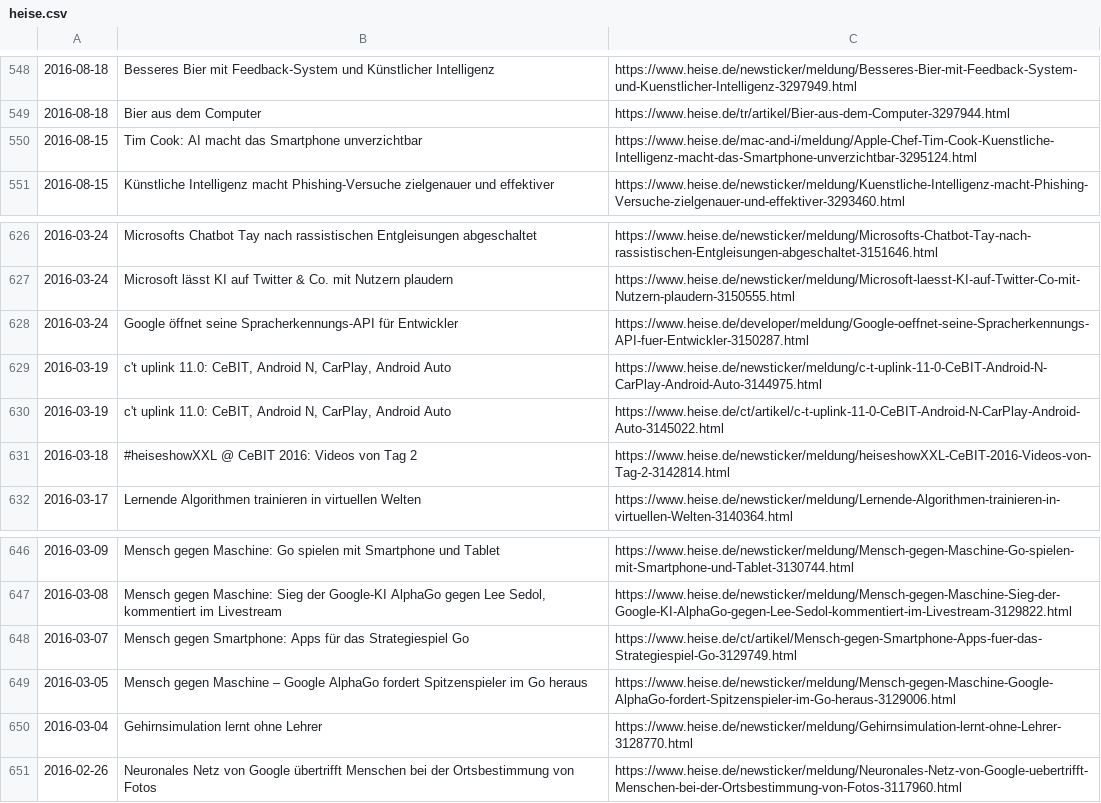
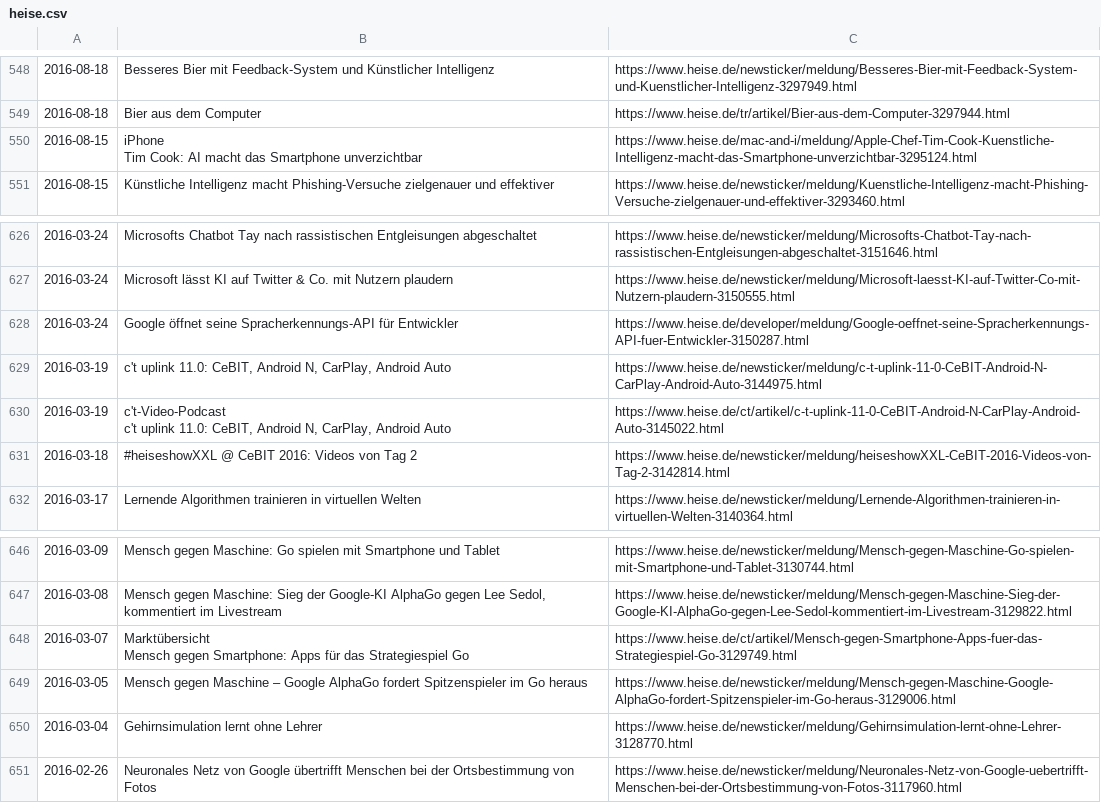
Before and after one commit to JoramM/news-scraper.jl, a CSV file: output/heise.csv, drawn as a sheet; only a part is shown, gaps mark what is left out.

```diff
--- a/output/heise.csv
+++ b/output/heise.csv
@@ -549,3 +549,9 @@
 2016-08-18,Bier aus dem Computer,https://www.heise.de/tr/artikel/Bier-aus-dem-Computer-3297944.html
-2016-08-15,Tim Cook: AI macht das Smartphone unverzichtbar,https://www.heise.de/mac-and-i/meldung/Apple-Chef-Tim-Cook-Kuenstliche-Intelligenz-macht-das-Smartphone-unverzichtbar-3295124.html
+2016-08-15,"iPhone
+
+
+
+
+
+                Tim Cook: AI macht das Smartphone unverzichtbar",https://www.heise.de/mac-and-i/meldung/Apple-Chef-Tim-Cook-Kuenstliche-Intelligenz-macht-das-Smartphone-unverzichtbar-3295124.html
 2016-08-15,Künstliche Intelligenz macht Phishing-Versuche zielgenauer und effektiver,https://www.heise.de/newsticker/meldung/Kuenstliche-Intelligenz-macht-Phishing-Versuche-zielgenauer-und-effektiver-3293460.html
@@ -629,3 +635,9 @@
 2016-03-19,"c't uplink 11.0: CeBIT, Android N, CarPlay, Android Auto",https://www.heise.de/newsticker/meldung/c-t-uplink-11-0-CeBIT-Android-N-CarPlay-Android-Auto-3144975.html
-2016-03-19,"c't uplink 11.0: CeBIT, Android N, CarPlay, Android Auto",https://www.heise.de/ct/artikel/c-t-uplink-11-0-CeBIT-Android-N-CarPlay-Android-Auto-3145022.html
+2016-03-19,"c't-Video-Podcast
+
+
+
+
+
+                c't uplink 11.0: CeBIT, Android N, CarPlay, Android Auto",https://www.heise.de/ct/artikel/c-t-uplink-11-0-CeBIT-Android-N-CarPlay-Android-Auto-3145022.html
 2016-03-18,#heiseshowXXL @ CeBIT 2016: Videos von Tag 2,https://www.heise.de/newsticker/meldung/heiseshowXXL-CeBIT-2016-Videos-von-Tag-2-3142814.html
@@ -647,3 +659,9 @@
 2016-03-08,"Mensch gegen Maschine: Sieg der Google-KI AlphaGo gegen Lee Sedol, kommentiert im Livestream",https://www.heise.de/newsticker/meldung/Mensch-gegen-Maschine-Sieg-der-Google-KI-AlphaGo-gegen-Lee-Sedol-kommentiert-im-Livestream-3129822.html
-2016-03-07,Mensch gegen Smartphone: Apps für das Strategiespiel Go,https://www.heise.de/ct/artikel/Mensch-gegen-Smartphone-Apps-fuer-das-Strategiespiel-Go-3129749.html
+2016-03-07,"Marktübersicht
+
+
+
+
+
+                Mensch gegen Smartphone: Apps für das Strategiespiel Go",https://www.heise.de/ct/artikel/Mensch-gegen-Smartphone-Apps-fuer-das-Strategiespiel-Go-3129749.html
 2016-03-05,Mensch gegen Maschine – Google AlphaGo fordert Spitzenspieler im Go heraus,https://www.heise.de/newsticker/meldung/Mensch-gegen-Maschine-Google-AlphaGo-fordert-Spitzenspieler-im-Go-heraus-3129006.html
```
Also changed, not shown: 4 other files.
